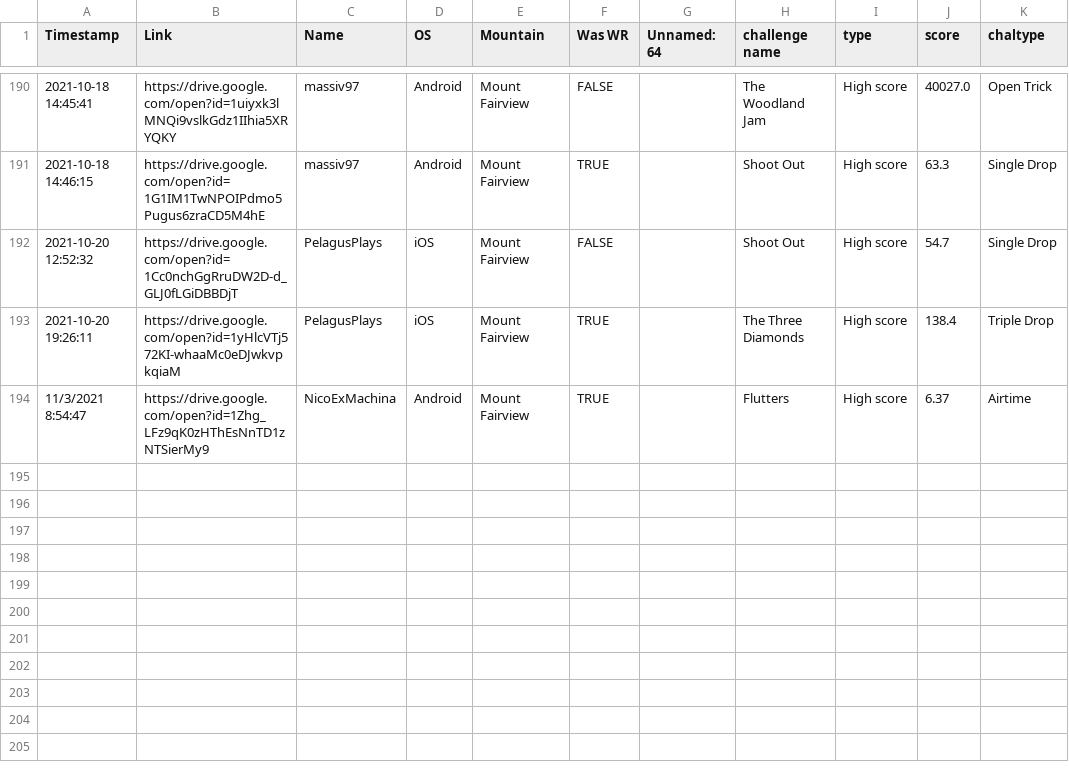
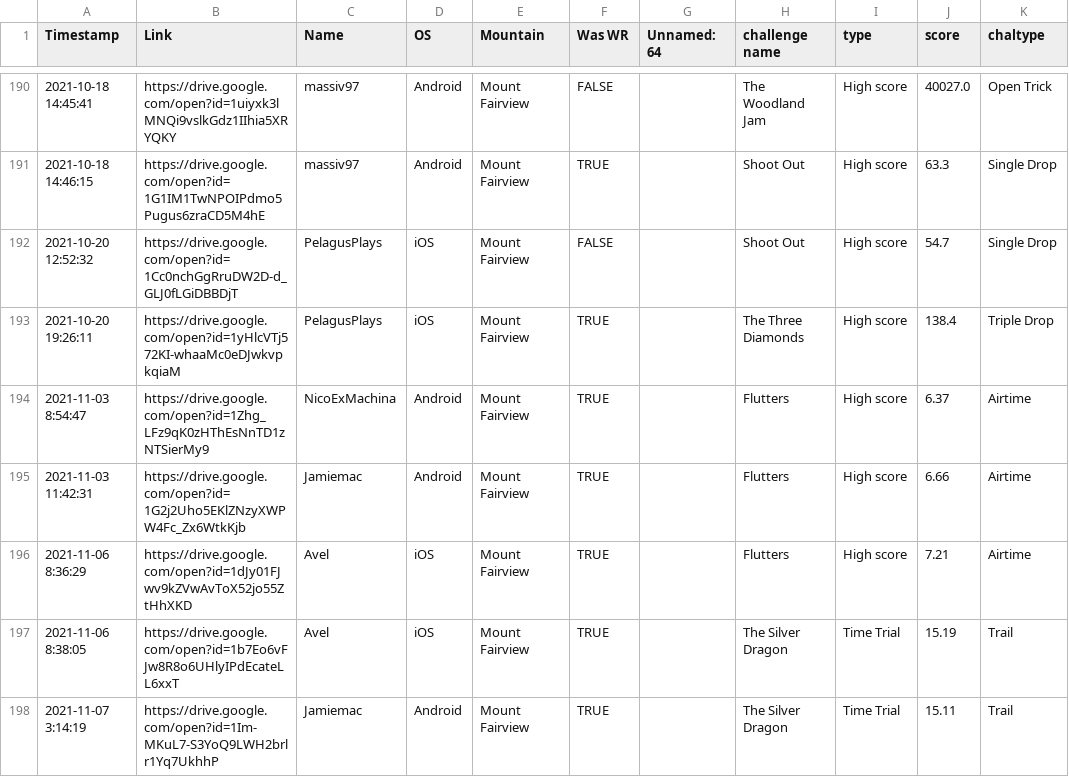
Before and after one commit to hschindele/gmaapp, a CSV file: data/mount fairview.csv, drawn as a sheet; only a part is shown, gaps mark what is left out.

```diff
--- a/data/mount fairview.csv
+++ b/data/mount fairview.csv
@@ -193,2 +193,6 @@ Timestamp,Link,Name,OS,Mountain,Was WR,Unnamed: 64,challenge name,type,score,cha
 2021-10-20 19:26:11,https://drive.google.com/open?id=1yHlcVTj572KI-whaaMc0eDJwkvpkqiaM,PelagusPlays,iOS,Mount Fairview,TRUE,,The Three Diamonds,High score,138.4,Triple Drop
-11/3/2021 8:54:47,https://drive.google.com/open?id=1Zhg_LFz9qK0zHThEsNnTD1zNTSierMy9,NicoExMachina,Android,Mount Fairview,TRUE,,Flutters,High score,6.37,Airtime
+2021-11-03 8:54:47,https://drive.google.com/open?id=1Zhg_LFz9qK0zHThEsNnTD1zNTSierMy9,NicoExMachina,Android,Mount Fairview,TRUE,,Flutters,High score,6.37,Airtime
+2021-11-03 11:42:31,https://drive.google.com/open?id=1G2j2Uho5EKlZNzyXWPW4Fc_Zx6WtkKjb,Jamiemac,Android,Mount Fairview,TRUE,,Flutters,High score,6.66,Airtime
+2021-11-06 8:36:29,https://drive.google.com/open?id=1dJy01FJwv9kZVwAvToX52jo55ZtHhXKD,Avel,iOS,Mount Fairview,TRUE,,Flutters,High score,7.21,Airtime
+2021-11-06 8:38:05,https://drive.google.com/open?id=1b7Eo6vFJw8R8o6UHlyIPdEcateLL6xxT,Avel,iOS,Mount Fairview,TRUE,,The Silver Dragon,Time Trial,15.19,Trail
+2021-11-07 3:14:19,https://drive.google.com/open?id=1Im-MKuL7-S3YoQ9LWH2brlr1Yq7UkhhP,Jamiemac,Android,Mount Fairview,TRUE,,The Silver Dragon,Time Trial,15.11,Trail
```
Also changed, not shown: data/allpbs.csv, data/gmaraw.csv, 35 other files.
